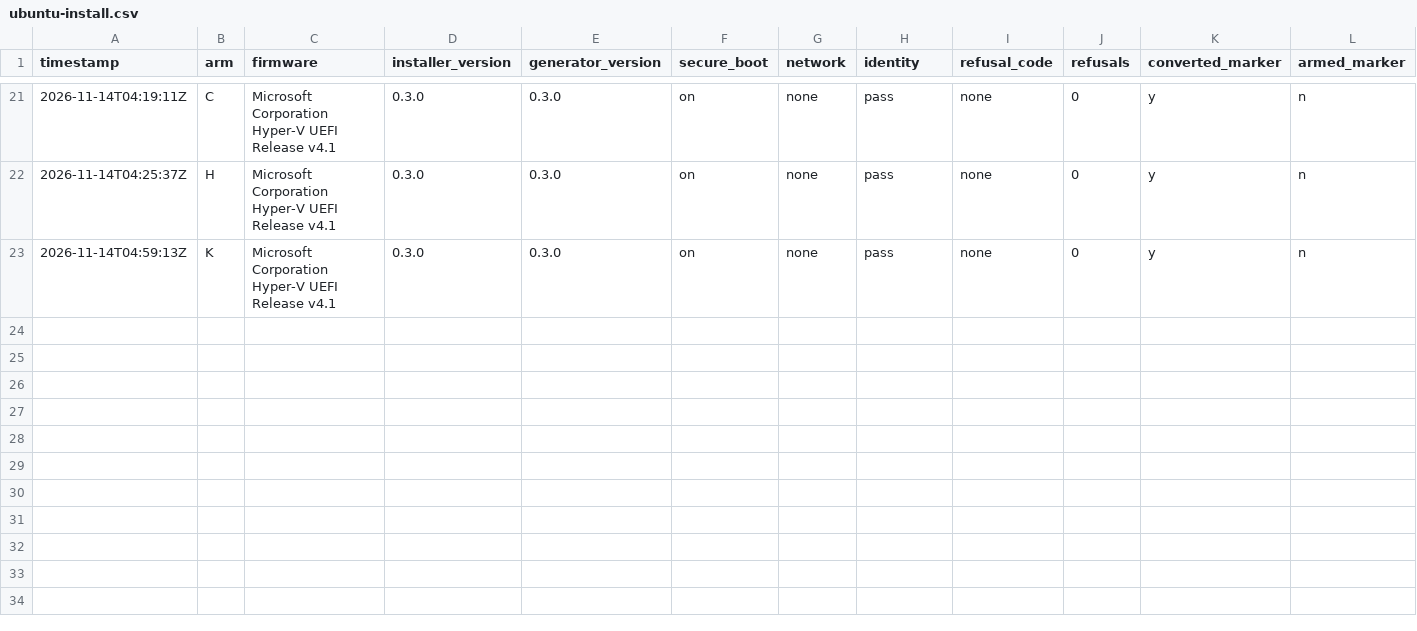
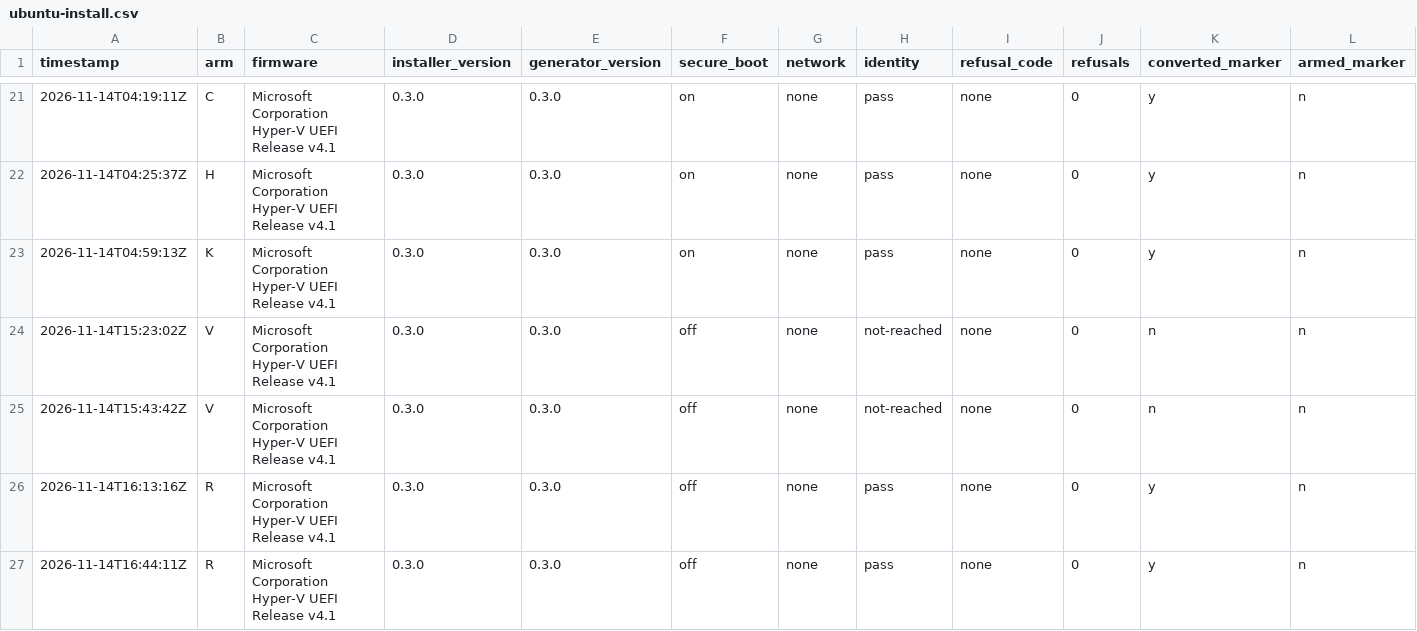
Before and after one commit to addlatt/upgrade_, a CSV file: docs/validation-results/ubuntu-install.csv, drawn as a sheet; only a part is shown, gaps mark what is left out; rows hold the shown columns only; the diff names each change by its address in the sheet, - before the commit and + after, or states it on an @@ line.

```diff
--- a/docs/validation-results/ubuntu-install.csv
+++ b/docs/validation-results/ubuntu-install.csv
+row 24: 2026-11-14T15:23:02Z | V | Microsoft Corporation Hyper-V UEFI Release v4.1 | 0.3.0 | 0.3.0 | off | none | not-reached | none | 0 | n | n
+row 25: 2026-11-14T15:43:42Z | V | Microsoft Corporation Hyper-V UEFI Release v4.1 | 0.3.0 | 0.3.0 | off | none | not-reached | none | 0 | n | n
+row 26: 2026-11-14T16:13:16Z | R | Microsoft Corporation Hyper-V UEFI Release v4.1 | 0.3.0 | 0.3.0 | off | none | pass | none | 0 | y | n
+row 27: 2026-11-14T16:44:11Z | R | Microsoft Corporation Hyper-V UEFI Release v4.1 | 0.3.0 | 0.3.0 | off | none | pass | none | 0 | y | n
```
Also changed, not shown: 6 other files.
